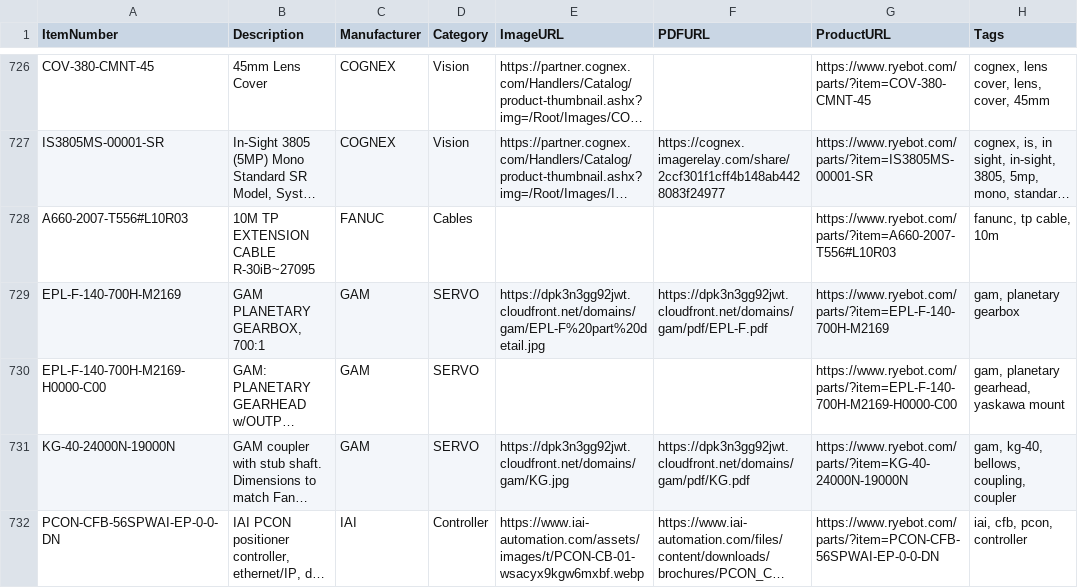
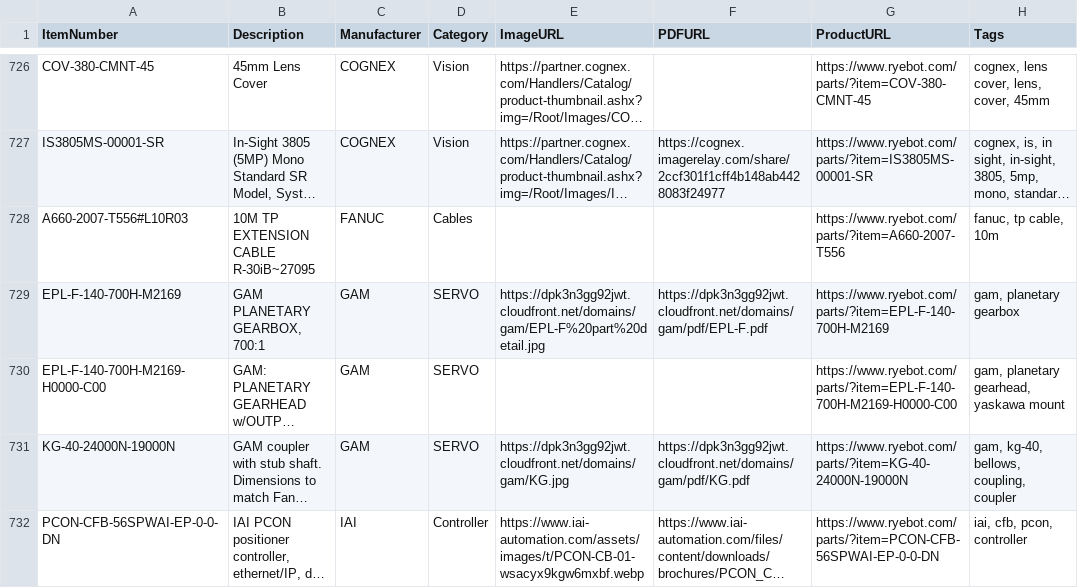
Before and after one commit to ryedesign/spare-parts-assets, a CSV file: spare-parts.csv, drawn as a sheet; only a part is shown, gaps mark what is left out; long unchanged cells end in …; the diff names each change by its address in the sheet, - before the commit and + after, or states it on an @@ line.

Commit message:
Add new parts, images, and PDFs

```diff
--- a/spare-parts.csv
+++ b/spare-parts.csv
-G728 (ProductURL): https://www.ryebot.com/parts/?item=A660-2007-T556#L10R03
+G728 (ProductURL): https://www.ryebot.com/parts/?item=A660-2007-T556
-H728 (Tags): fanunc, tp cable, 10m
+H728 (Tags): fanuc, tp cable, 10m
```
